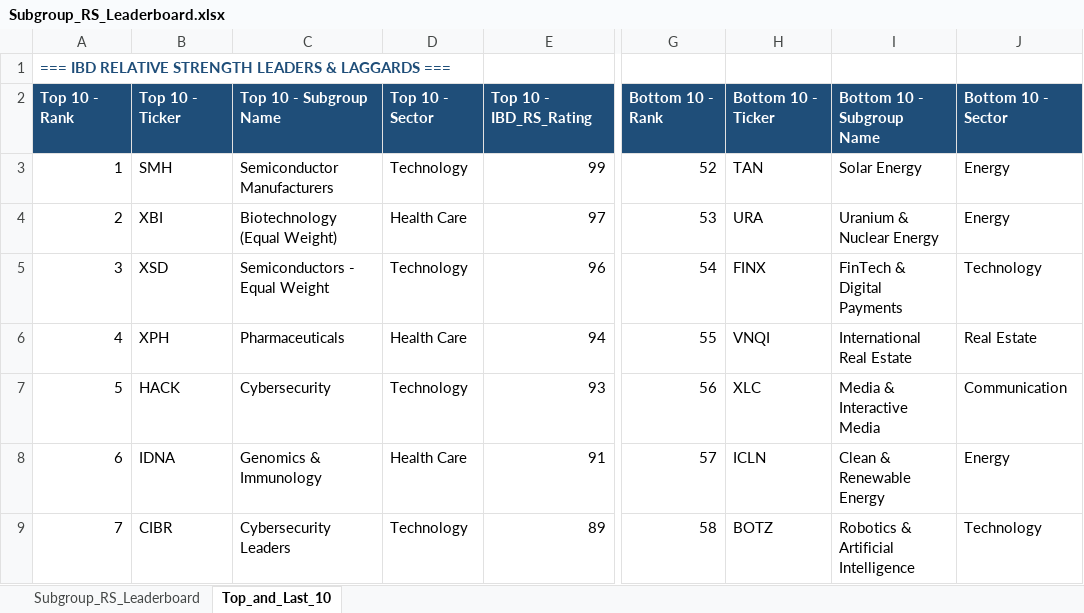
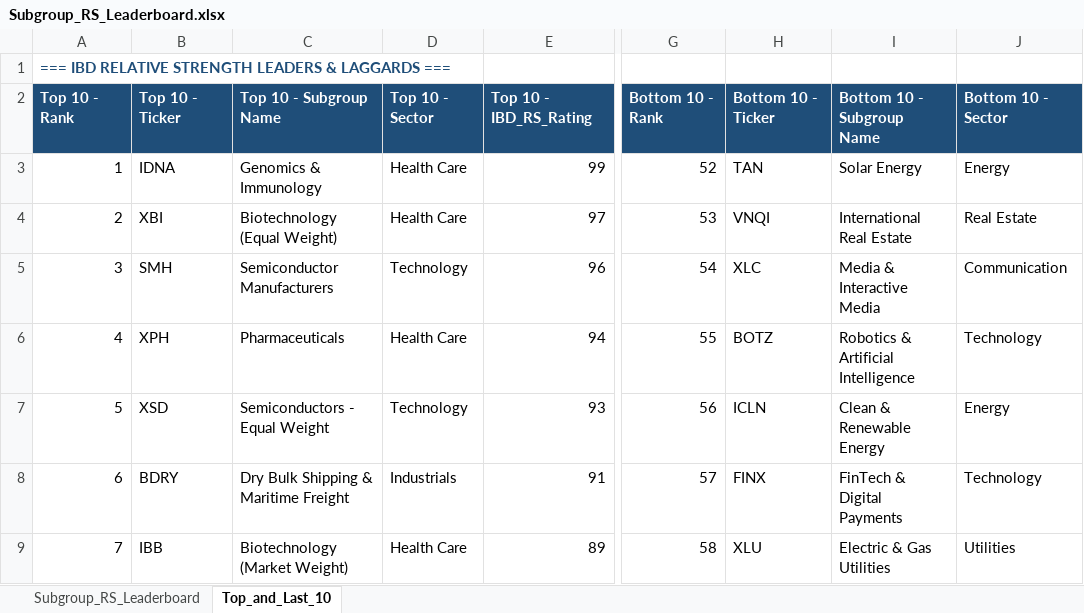
Before and after one commit to Jamesssurfer/SubGroup-Tracker, an Excel workbook: Subgroup_RS_Leaderboard.xlsx, sheet Top_and_Last_10, drawn as a sheet; only a part is shown, gaps mark what is left out; values as stored, in another font and other column widths than the file's, no borders; formulas without a stored value are shown as written; the diff covers the shown part only; the diff names each change by its address in the sheet, - before the commit and + after, or states it on an @@ line.

```diff
--- a/Subgroup_RS_Leaderboard.xlsx (sheet Top_and_Last_10)
+++ b/Subgroup_RS_Leaderboard.xlsx (sheet Top_and_Last_10)
-B3: SMH
+B3: IDNA
-C3: Semiconductor Manufacturers
+C3: Genomics & Immunology
-D3: Technology
+D3: Health Care
-H4: URA
+H4: VNQI
-I4: Uranium & Nuclear Energy
+I4: International Real Estate
-J4: Energy
+J4: Real Estate
-B5: XSD
+B5: SMH
-C5: Semiconductors - Equal Weight
+C5: Semiconductor Manufacturers
-H5: FINX
+H5: XLC
-I5: FinTech & Digital Payments
+I5: Media & Interactive Media
-J5: Technology
+J5: Communication
-H6: VNQI
+H6: BOTZ
-I6: International Real Estate
+I6: Robotics & Artificial Intelligence
-J6: Real Estate
+J6: Technology
-B7: HACK
+B7: XSD
-C7: Cybersecurity
+C7: Semiconductors - Equal Weight
-H7: XLC
+H7: ICLN
-I7: Media & Interactive Media
+I7: Clean & Renewable Energy
-J7: Communication
+J7: Energy
-B8: IDNA
+B8: BDRY
-C8: Genomics & Immunology
+C8: Dry Bulk Shipping & Maritime Freight
-D8: Health Care
+D8: Industrials
-H8: ICLN
+H8: FINX
-I8: Clean & Renewable Energy
+I8: FinTech & Digital Payments
-J8: Energy
+J8: Technology
-B9: CIBR
+B9: IBB
-C9: Cybersecurity Leaders
+C9: Biotechnology (Market Weight)
-D9: Technology
+D9: Health Care
-H9: BOTZ
+H9: XLU
-I9: Robotics & Artificial Intelligence
+I9: Electric & Gas Utilities
-J9: Technology
+J9: Utilities
```
Also changed, not shown: 13 added rows, 13 removed rows and 191 edited cells elsewhere in this sheet, sheet Subgroup_RS_Leaderboard.
